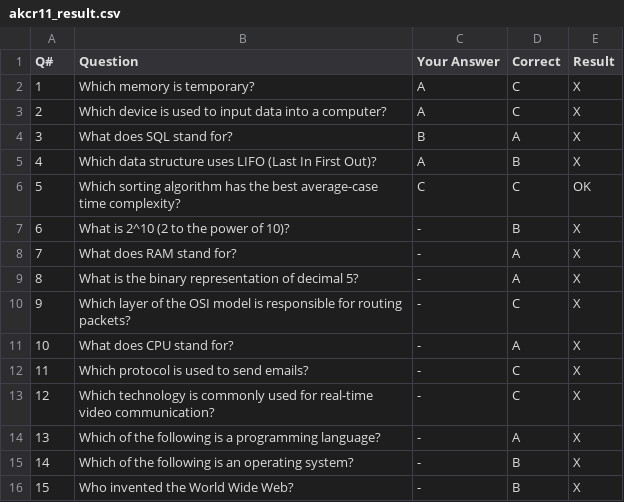
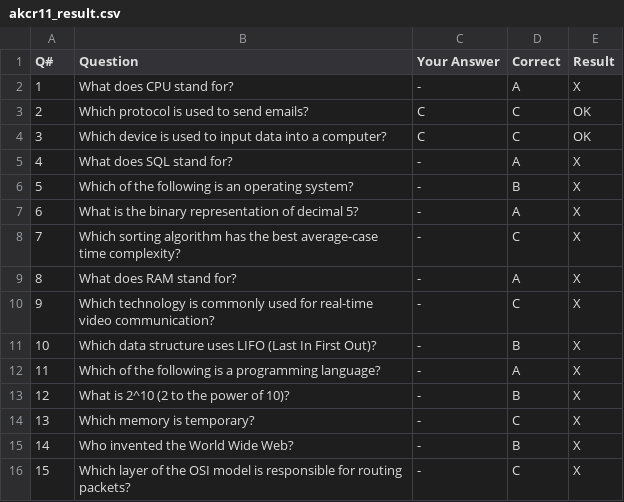
Before and after one commit to Aryan413/procto, a CSV file: akcr11_result.csv, drawn as a sheet.

```diff
--- a/akcr11_result.csv
+++ b/akcr11_result.csv
@@ -1,16 +1,16 @@
 Q#,Question,Your Answer,Correct,Result
-1,Which memory is temporary?,A,C,X
-2,Which device is used to input data into a computer?,A,C,X
-3,What does SQL stand for?,B,A,X
-4,Which data structure uses LIFO (Last In First Out)?,A,B,X
-5,Which sorting algorithm has the best average-case time complexity?,C,C,OK
-6,What is 2^10 (2 to the power of 10)?,-,B,X
-7,What does RAM stand for?,-,A,X
-8,What is the binary representation of decimal 5?,-,A,X
-9,Which layer of the OSI model is responsible for routing packets?,-,C,X
-10,What does CPU stand for?,-,A,X
-11,Which protocol is used to send emails?,-,C,X
-12,Which technology is commonly used for real-time video communication?,-,C,X
-13,Which of the following is a programming language?,-,A,X
-14,Which of the following is an operating system?,-,B,X
-15,Who invented the World Wide Web?,-,B,X
+1,What does CPU stand for?,-,A,X
+2,Which protocol is used to send emails?,C,C,OK
+3,Which device is used to input data into a computer?,C,C,OK
+4,What does SQL stand for?,-,A,X
+5,Which of the following is an operating system?,-,B,X
+6,What is the binary representation of decimal 5?,-,A,X
+7,Which sorting algorithm has the best average-case time complexity?,-,C,X
+8,What does RAM stand for?,-,A,X
+9,Which technology is commonly used for real-time video communication?,-,C,X
+10,Which data structure uses LIFO (Last In First Out)?,-,B,X
+11,Which of the following is a programming language?,-,A,X
+12,What is 2^10 (2 to the power of 10)?,-,B,X
+13,Which memory is temporary?,-,C,X
+14,Who invented the World Wide Web?,-,B,X
+15,Which layer of the OSI model is responsible for routing packets?,-,C,X
```
Also changed, not shown: 2 other files.
